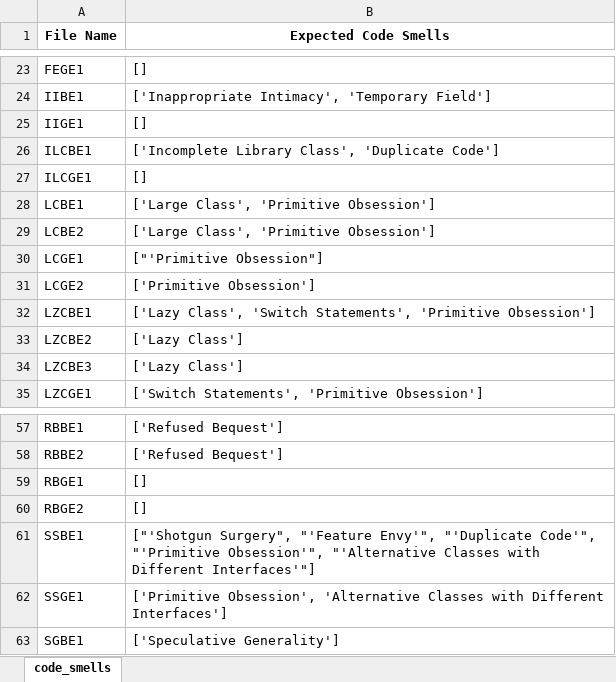
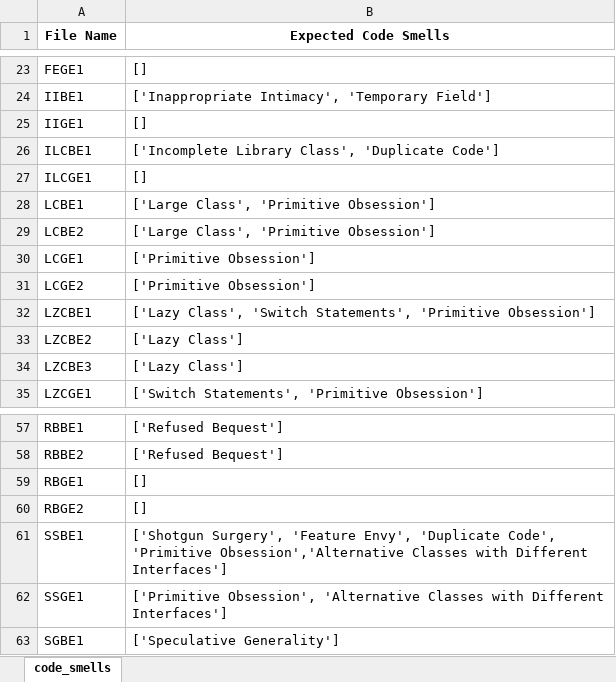
Before and after one commit to refactoring-assistant/SmeLLM, an Excel workbook: TEST.xlsx, sheet code_smells, drawn as a sheet; only a part is shown, gaps mark what is left out; values as stored, in another font and other column widths than the file's, no borders; the diff names each change by its address in the sheet, - before the commit and + after, or states it on an @@ line.

Commit message:
Final updates to TEST.xlsx template

```diff
--- a/TEST.xlsx (sheet code_smells)
+++ b/TEST.xlsx (sheet code_smells)
-B30 (Expected Code Smells): ["'Primitive Obsession"]
+B30 (Expected Code Smells): ['Primitive Obsession']
-B61 (Expected Code Smells): ["'Shotgun Surgery", "'Feature Envy'", "'Duplicate Code'", "'Primitive Obsession'", "'Alternative Classes with Different Interfaces'"]
+B61 (Expected Code Smells): ['Shotgun Surgery', 'Feature Envy', 'Duplicate Code', 'Primitive Obsession','Alternative Classes with Different Interfaces']
```
